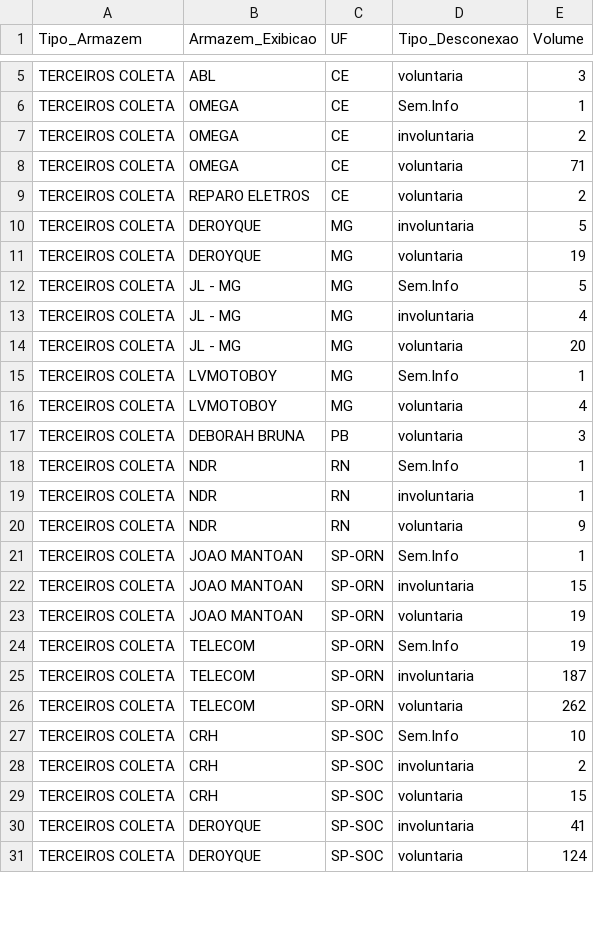
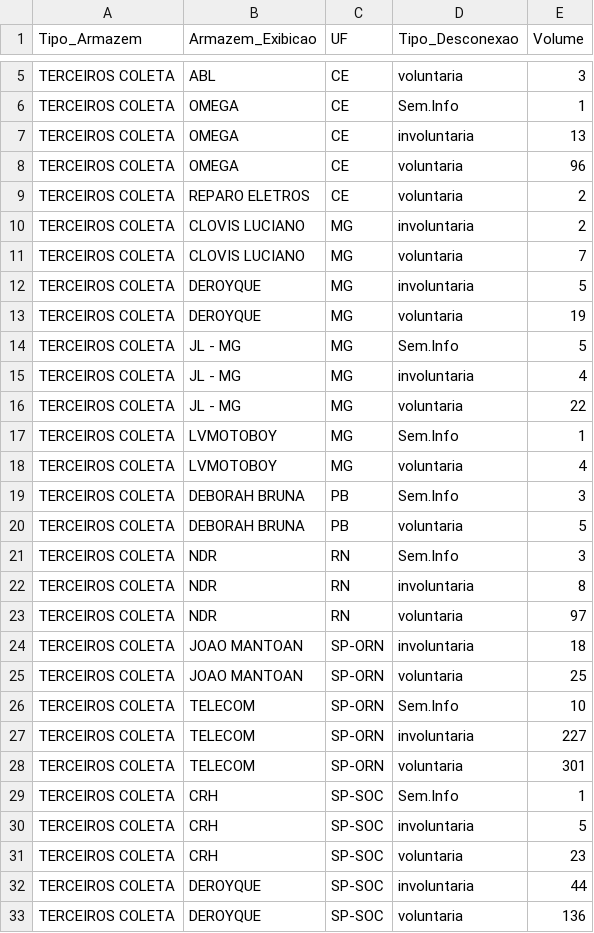
Before and after one commit to igorsilva0584-png/Operacional_LogRev, a CSV file: data/estoque.csv, drawn as a sheet; only a part is shown, gaps mark what is left out; the diff covers the shown part only.

```diff
--- a/data/estoque.csv
+++ b/data/estoque.csv
@@ -6,5 +6,7 @@ TERCEIROS COLETA;ABL;CE;voluntaria;3
 TERCEIROS COLETA;OMEGA;CE;Sem.Info;1
-TERCEIROS COLETA;OMEGA;CE;involuntaria;2
-TERCEIROS COLETA;OMEGA;CE;voluntaria;71
+TERCEIROS COLETA;OMEGA;CE;involuntaria;13
+TERCEIROS COLETA;OMEGA;CE;voluntaria;96
 TERCEIROS COLETA;REPARO ELETROS;CE;voluntaria;2
+TERCEIROS COLETA;CLOVIS LUCIANO;MG;involuntaria;2
+TERCEIROS COLETA;CLOVIS LUCIANO;MG;voluntaria;7
 TERCEIROS COLETA;DEROYQUE;MG;involuntaria;5
@@ -13,19 +15,19 @@ TERCEIROS COLETA;JL - MG;MG;Sem.Info;5
 TERCEIROS COLETA;JL - MG;MG;involuntaria;4
-TERCEIROS COLETA;JL - MG;MG;voluntaria;20
+TERCEIROS COLETA;JL - MG;MG;voluntaria;22
 TERCEIROS COLETA;LVMOTOBOY;MG;Sem.Info;1
 TERCEIROS COLETA;LVMOTOBOY;MG;voluntaria;4
-TERCEIROS COLETA;DEBORAH BRUNA;PB;voluntaria;3
-TERCEIROS COLETA;NDR;RN;Sem.Info;1
-TERCEIROS COLETA;NDR;RN;involuntaria;1
-TERCEIROS COLETA;NDR;RN;voluntaria;9
-TERCEIROS COLETA;JOAO MANTOAN;SP-ORN;Sem.Info;1
-TERCEIROS COLETA;JOAO MANTOAN;SP-ORN;involuntaria;15
-TERCEIROS COLETA;JOAO MANTOAN;SP-ORN;voluntaria;19
-TERCEIROS COLETA;TELECOM;SP-ORN;Sem.Info;19
-TERCEIROS COLETA;TELECOM;SP-ORN;involuntaria;187
-TERCEIROS COLETA;TELECOM;SP-ORN;voluntaria;262
-TERCEIROS COLETA;CRH;SP-SOC;Sem.Info;10
-TERCEIROS COLETA;CRH;SP-SOC;involuntaria;2
-TERCEIROS COLETA;CRH;SP-SOC;voluntaria;15
-TERCEIROS COLETA;DEROYQUE;SP-SOC;involuntaria;41
-TERCEIROS COLETA;DEROYQUE;SP-SOC;voluntaria;124
+TERCEIROS COLETA;DEBORAH BRUNA;PB;Sem.Info;3
+TERCEIROS COLETA;DEBORAH BRUNA;PB;voluntaria;5
+TERCEIROS COLETA;NDR;RN;Sem.Info;3
+TERCEIROS COLETA;NDR;RN;involuntaria;8
+TERCEIROS COLETA;NDR;RN;voluntaria;97
+TERCEIROS COLETA;JOAO MANTOAN;SP-ORN;involuntaria;18
+TERCEIROS COLETA;JOAO MANTOAN;SP-ORN;voluntaria;25
+TERCEIROS COLETA;TELECOM;SP-ORN;Sem.Info;10
+TERCEIROS COLETA;TELECOM;SP-ORN;involuntaria;227
+TERCEIROS COLETA;TELECOM;SP-ORN;voluntaria;301
+TERCEIROS COLETA;CRH;SP-SOC;Sem.Info;1
+TERCEIROS COLETA;CRH;SP-SOC;involuntaria;5
+TERCEIROS COLETA;CRH;SP-SOC;voluntaria;23
+TERCEIROS COLETA;DEROYQUE;SP-SOC;involuntaria;44
+TERCEIROS COLETA;DEROYQUE;SP-SOC;voluntaria;136
```
Also changed, not shown: 7 added rows, 2 removed rows and 59 edited cells elsewhere in this file, data/internalizados.csv, data/metas_terceiras.csv, 1 other file.
